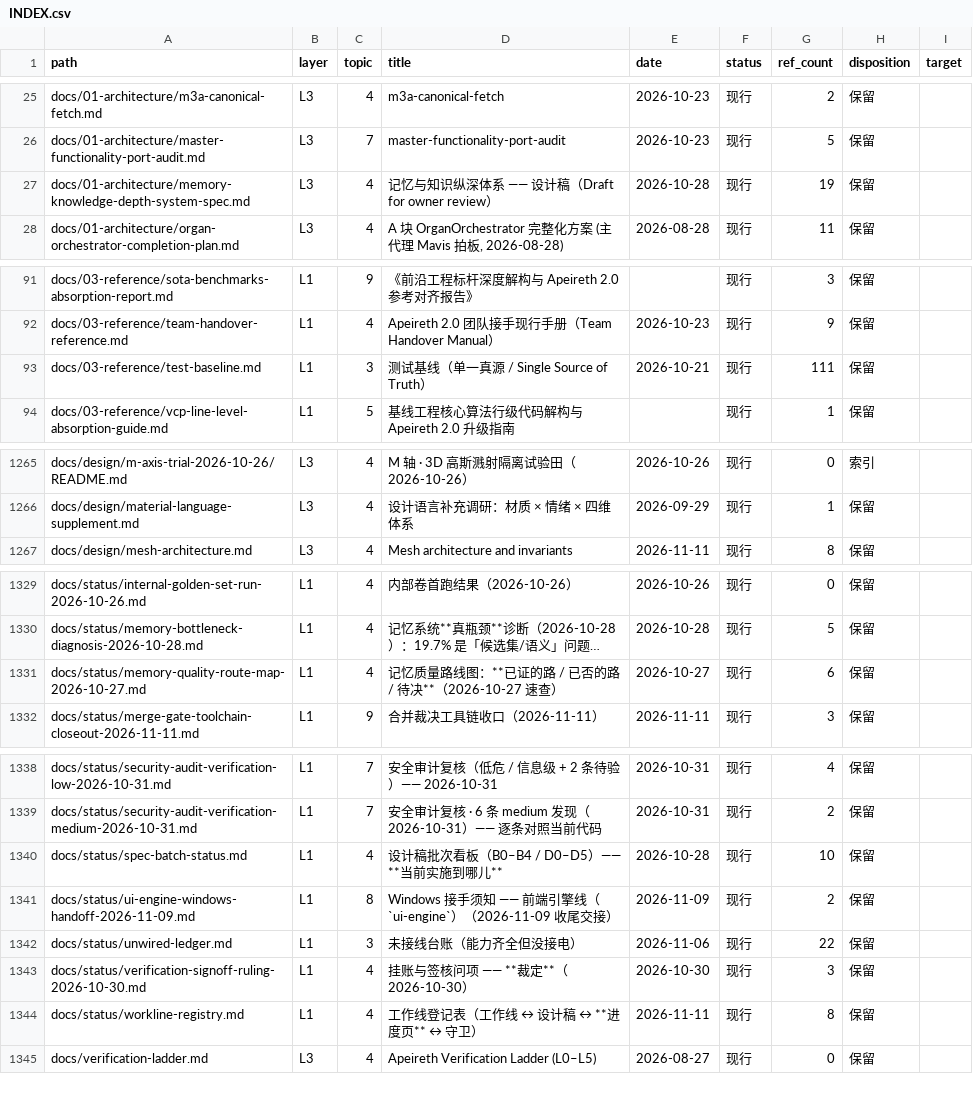
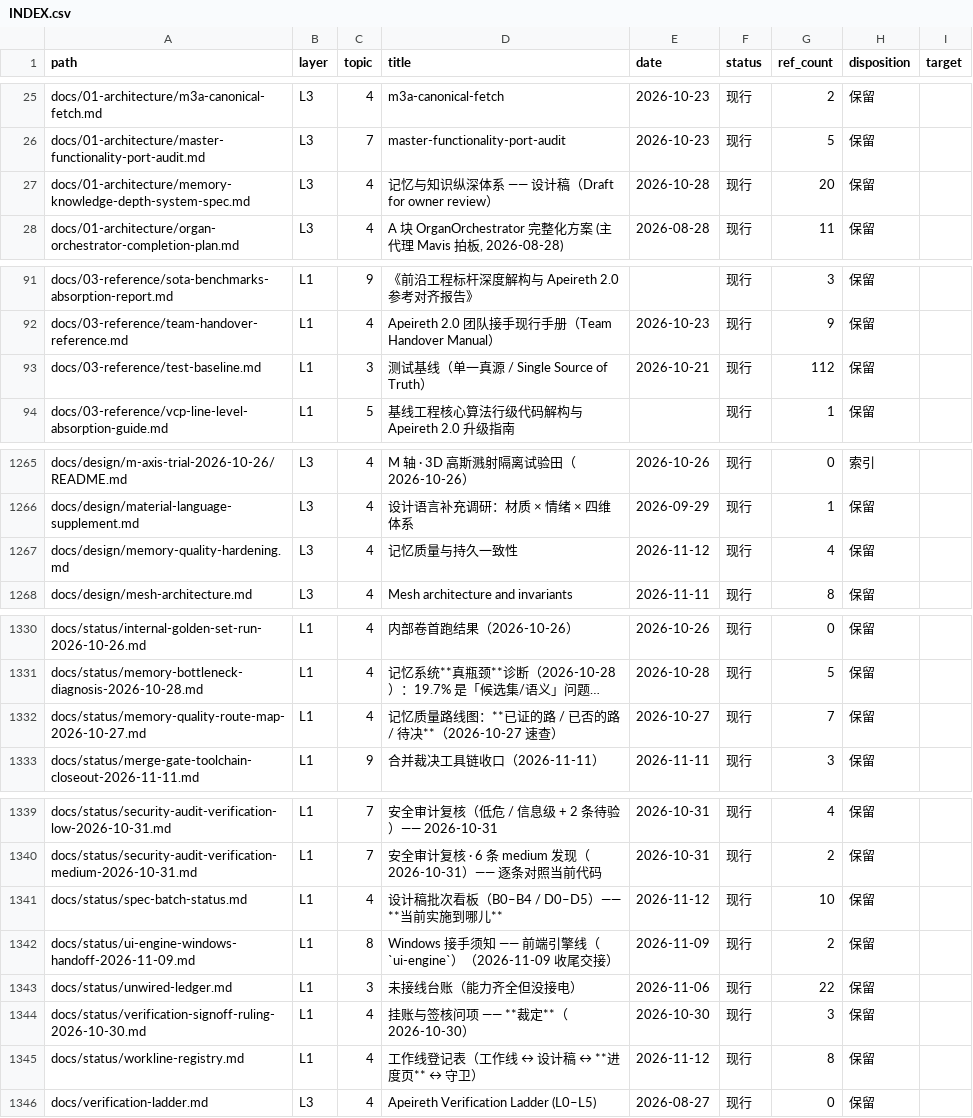
Before and after one commit to Apeireth/Apeireth, a CSV file: docs/INDEX.csv, drawn as a sheet; only a part is shown, gaps mark what is left out; long unchanged cells end in …; addresses are those after the commit; the diff names each change by its address in the sheet, - before the commit and + after, or states it on an @@ line.

Commit message:
fix(memory): make writeback and governed recall consistent
- 0 装诚实真账:
  - Windows / rustc 1.97.1: memory + plugin + runtime-assembly all-targets --locked -j 2 = 3228 passed / 0 failed / 4 existing ignored; new cases have no ignores.
  - workspace all-targets clippy -D warnings, 35-crate fmt check, strict architecture and crate budgets exit 0.
  - Golden corpus historical and production arms actually ran with explicit APEIRETH_DATA_DIR and passed unchanged thresholds; first wrong-directory attempt remains failed evidence.
  - Identity cases old-red/new-green; old coordinator wiring fails correction and atomic publication cases; evicted-ID retry was red before the explicit write outcome and is now green.
  - 0 触碰 LOCKED 5 项; 0 引新外部 dep; Cargo.lock and all quality/size baselines unchanged.
  - Full workspace cross-platform tests await CI; no live model answer-quality or hardware claim. Claim verification pointers will bind this source commit in the following documentation receipt.
- O-6 三阶审查:
  - 总体最优: repair false/stale memory and partial persistence before adding retrieval signals; 拒 adding more heuristic recall because it would multiply unverified evidence.
  - 系统最优: coordinator publishes only newly committed writes; existing stores own transaction and retry identity. 拒 a second queue/store because it would duplicate durable ownership without fixing the current write path.
  - 架构最优: additive foundation port with explicit Inserted/Existing, shared SQLite chain transaction, structured scope comparisons and unchanged dependency direction. 拒 pre-read existence checks because they introduce a race; 拒 unconditional atomic guarantees for legacy sequential backends.
- 影响面: memory persistence/reconciliation/materialization, additive plugin backend port, deterministic Chinese lifecycle and actual provider-request regression, workline documentation and metric heading.
- 后续 stage: bind verified claims and complete CI before merge; automatic natural-language replacement, AfterTurn automatic recovery, live answer evaluation and paired external comparison remain unmeasured or incomplete as documented.

```diff
--- a/docs/INDEX.csv
+++ b/docs/INDEX.csv
-G27 (ref_count): 19
+G27 (ref_count): 20
-G93 (ref_count): 111
+G93 (ref_count): 112
+row 1267: docs/design/memory-quality-hardening.md | L3 | 4 | 记忆质量与持久一致性 | 2026-11-12 | 现行 | 4 | 保留
-G1332 (ref_count): 6
+G1332 (ref_count): 7
-E1341 (date): 2026-10-28
+E1341 (date): 2026-11-12
-E1345 (date): 2026-11-11
+E1345 (date): 2026-11-12
```
Also changed, not shown: 18 other files.
